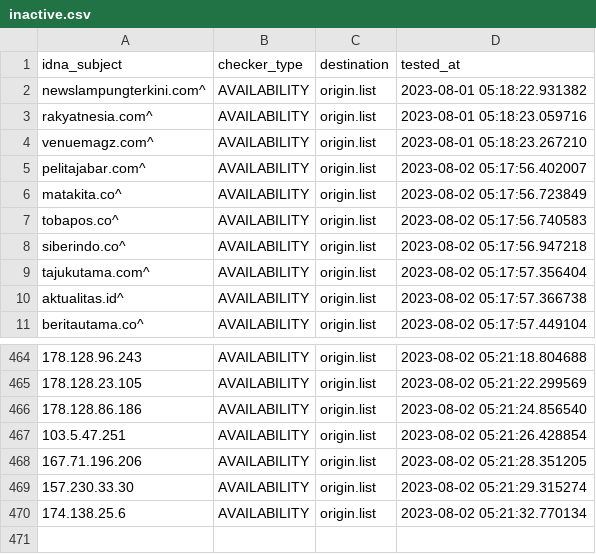
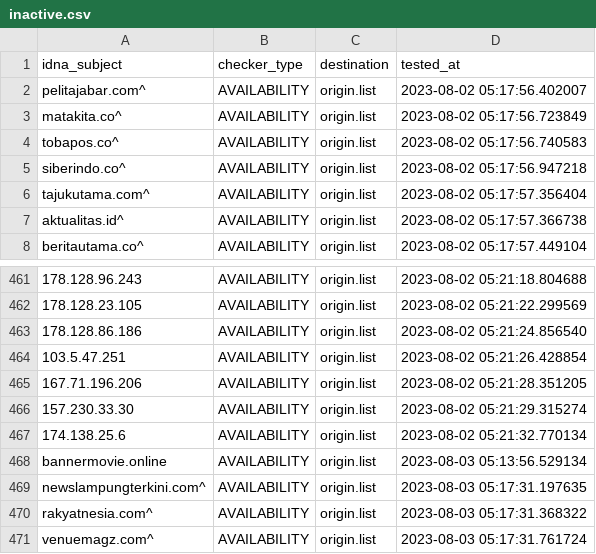
Before and after one commit to dead-hosts/AdBlockID-Plus_realodix, a CSV file: .pyfunceble/inactive.csv, drawn as a sheet; only a part is shown, gaps mark what is left out; removed rows and columns are numbered as before the commit, all else as after; the diff names each change by its address in the sheet, - before the commit and + after, or states it on an @@ line.

```diff
--- a/.pyfunceble/inactive.csv
+++ b/.pyfunceble/inactive.csv
-row 2: newslampungterkini.com^ | AVAILABILITY | origin.list | 2023-08-01 05:18:22.931382
-row 3: rakyatnesia.com^ | AVAILABILITY | origin.list | 2023-08-01 05:18:23.059716
-row 4: venuemagz.com^ | AVAILABILITY | origin.list | 2023-08-01 05:18:23.267210
+row 468: bannermovie.online | AVAILABILITY | origin.list | 2023-08-03 05:13:56.529134
+row 469: newslampungterkini.com^ | AVAILABILITY | origin.list | 2023-08-03 05:17:31.197635
+row 470: rakyatnesia.com^ | AVAILABILITY | origin.list | 2023-08-03 05:17:31.368322
+row 471: venuemagz.com^ | AVAILABILITY | origin.list | 2023-08-03 05:17:31.761724
```
Also changed, not shown: 14 other files.
